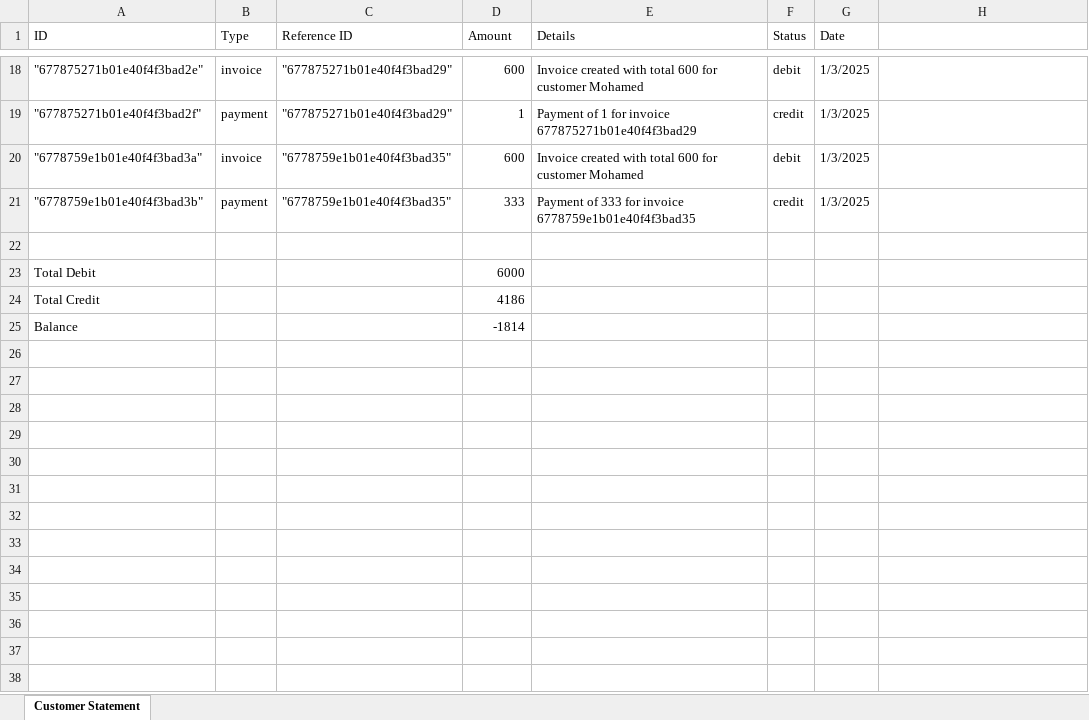
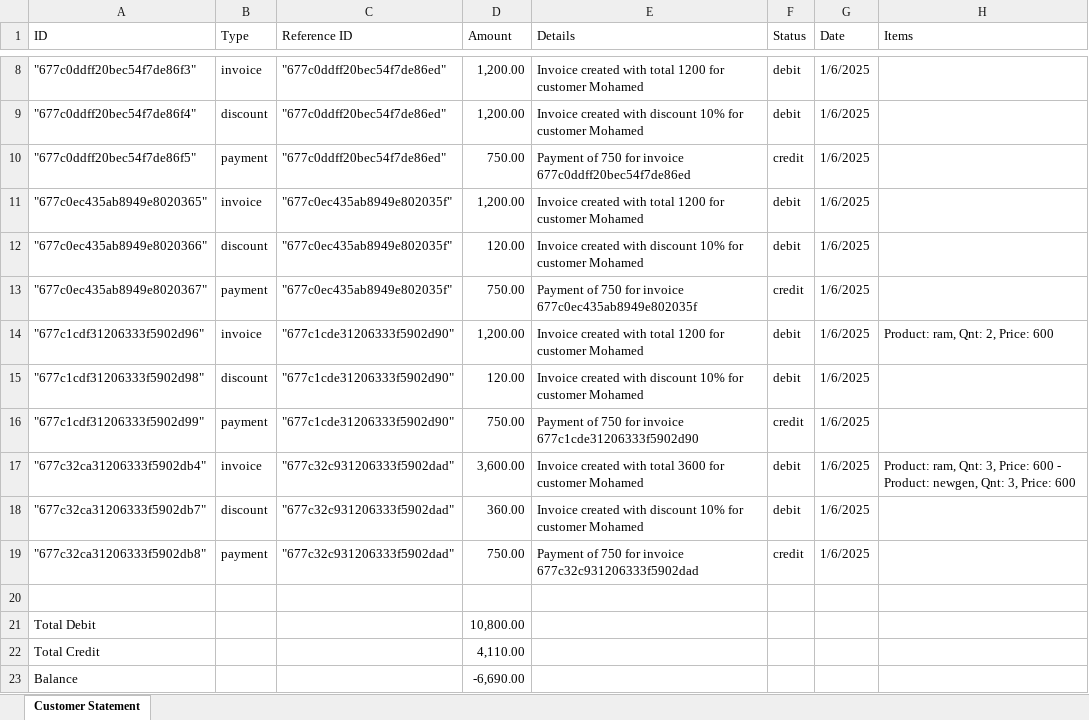
Before and after one commit to MOHAMED200177/payment, an Excel workbook: exports/Customer.xlsx, sheet Customer Statement, drawn as a sheet; only a part is shown, gaps mark what is left out; values as stored, in another font and other column widths than the file's, no cell formats; addresses are those after the commit; the diff covers the shown part only; the diff names each change by its address in the sheet, - before the commit and + after, or states it on an @@ line.

```diff
--- a/exports/Customer.xlsx (sheet Customer Statement)
+++ b/exports/Customer.xlsx (sheet Customer Statement)
-H1: (empty)
+H1: Items
-A8 (ID): "677875271b01e40f4f3bad2e"
+A8 (ID): "677c0ddff20bec54f7de86f3"
-C8 (Reference ID): "677875271b01e40f4f3bad29"
+C8 (Reference ID): "677c0ddff20bec54f7de86ed"
-D8 (Amount): 600
+D8 (Amount): 1,200.00
-E8 (Details): …with total 600 for customer…
+E8 (Details): …with total 1200 for customer…
-G8 (Date): 1/3/2025
+G8 (Date): 1/6/2025
+row 9: "677c0ddff20bec54f7de86f4" | discount | "677c0ddff20bec54f7de86ed" | 1,200.00 | Invoice created with discount 10% for customer Mohamed | debit | 1/6/2025
-A10 (ID): "677875271b01e40f4f3bad2f"
+A10 (ID): "677c0ddff20bec54f7de86f5"
-C10 (Reference ID): "677875271b01e40f4f3bad29"
+C10 (Reference ID): "677c0ddff20bec54f7de86ed"
-D10 (Amount): 1
+D10 (Amount): 750.00
-E10 (Details): Payment of 1 for invoice 677875271b01e40f4f3bad29
+E10 (Details): Payment of 750 for invoice 677c0ddff20bec54f7de86ed
-G10:G11 (Date): 1/3/2025
+G10:G11 (Date): 1/6/2025
-A11 (ID): "6778759e1b01e40f4f3bad3a"
+A11 (ID): "677c0ec435ab8949e8020365"
-C11 (Reference ID): "6778759e1b01e40f4f3bad35"
+C11 (Reference ID): "677c0ec435ab8949e802035f"
-D11 (Amount): 600
+D11 (Amount): 1,200.00
-E11 (Details): …with total 600 for customer…
+E11 (Details): …with total 1200 for customer…
+row 12: "677c0ec435ab8949e8020366" | discount | "677c0ec435ab8949e802035f" | 120.00 | Invoice created with discount 10% for customer Mohamed | debit | 1/6/2025
-A13 (ID): "6778759e1b01e40f4f3bad3b"
+A13 (ID): "677c0ec435ab8949e8020367"
-C13 (Reference ID): "6778759e1b01e40f4f3bad35"
+C13 (Reference ID): "677c0ec435ab8949e802035f"
-D13 (Amount): 333
+D13 (Amount): 750.00
-E13 (Details): Payment of 333 for invoice 6778759e1b01e40f4f3bad35
+E13 (Details): Payment of 750 for invoice 677c0ec435ab8949e802035f
-G13 (Date): 1/3/2025
+G13 (Date): 1/6/2025
+row 14: "677c1cdf31206333f5902d96" | invoice | "677c1cde31206333f5902d90" | 1,200.00 | Invoice created with total 1200 for customer Mohamed | debit | 1/6/2025 | Product: ram, Qnt: 2, Price: 600
+row 15: "677c1cdf31206333f5902d98" | discount | "677c1cde31206333f5902d90" | 120.00 | Invoice created with discount 10% for customer Mohamed | debit | 1/6/2025
+row 16: "677c1cdf31206333f5902d99" | payment | "677c1cde31206333f5902d90" | 750.00 | Payment of 750 for invoice 677c1cde31206333f5902d90 | credit | 1/6/2025
+row 17: "677c32ca31206333f5902db4" | invoice | "677c32c931206333f5902dad" | 3,600.00 | Invoice created with total 3600 for customer Mohamed | debit | 1/6/2025 | Product: ram, Qnt: 3, Price: 600 - Product: newgen, Qnt: 3, Price: 600
+row 18: "677c32ca31206333f5902db7" | discount | "677c32c931206333f5902dad" | 360.00 | Invoice created with discount 10% for customer Mohamed | debit | 1/6/2025
+row 19: "677c32ca31206333f5902db8" | payment | "677c32c931206333f5902dad" | 750.00 | Payment of 750 for invoice 677c32c931206333f5902dad | credit | 1/6/2025
-D21 (Amount): 6000
+D21 (Amount): 10,800.00
-D22 (Amount): 4186
+D22 (Amount): 4,110.00
-D23 (Amount): -1814
+D23 (Amount): -6,690.00
```
Also changed, not shown: 2 added rows, 12 removed rows and 19 edited cells elsewhere in this sheet, cell formats, 8 other files.
